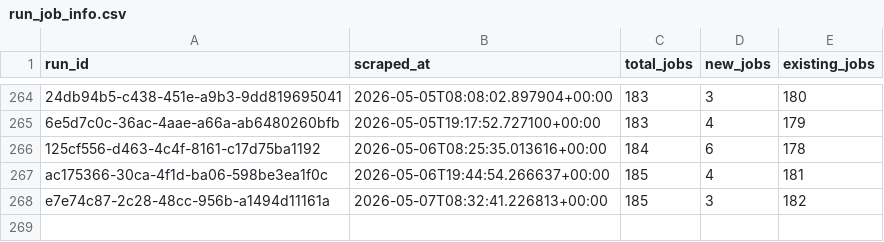
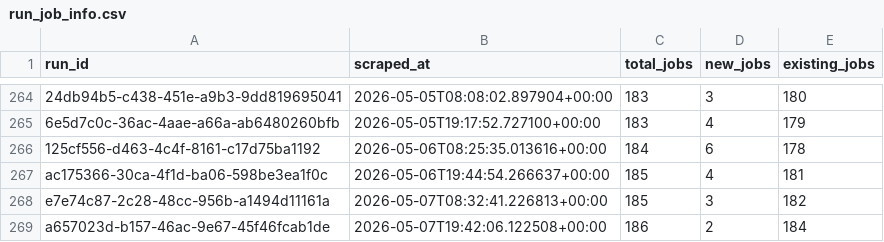
Before and after one commit to tanprabhu/job-market-pulse, a CSV file: data/processed/run_job_info.csv, drawn as a sheet; only a part is shown, gaps mark what is left out; the diff names each change by its address in the sheet, - before the commit and + after, or states it on an @@ line.

```diff
--- a/data/processed/run_job_info.csv
+++ b/data/processed/run_job_info.csv
+row 269: a657023d-b157-46ac-9e67-45f46fcab1de | 2026-05-07T19:42:06.122508+00:00 | 186 | 2 | 184
```
Also changed, not shown: data/meta/scrape_runs.csv, data/processed/data_clean.csv, 1 other file.
